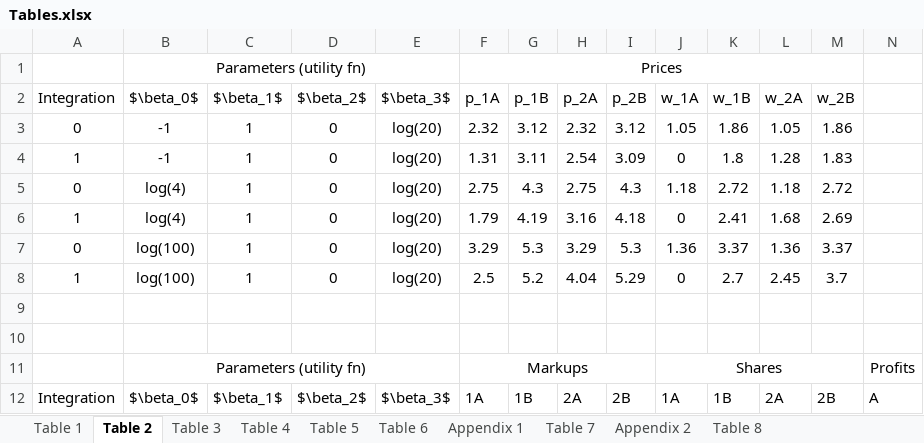
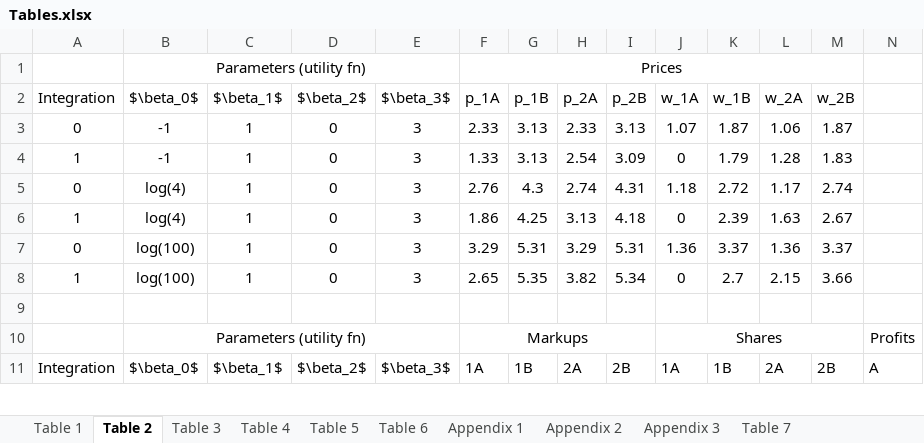
Before and after one commit to YilunL/Sp-19-Indep-Study, an Excel workbook: Tables.xlsx, sheet Table 2, drawn as a sheet; only a part is shown; values as stored, in another font and other column widths than the file's, no borders; removed rows and columns are numbered as before the commit, all else as after; rows hold the shown columns only; the diff covers the shown part only; the diff names each change by its address in the sheet, - before the commit and + after, or states it on an @@ line.

```diff
--- a/Tables.xlsx (sheet Table 2)
+++ b/Tables.xlsx (sheet Table 2)
-sheet tab: Table 8
+sheet tab: Appendix 3
@@ sheet tab order changed: Table 1 | Table 2 | Table 3 | Table 4 | Table 5 | Table 6 | Appendix 1 | Appendix 2 | Appendix 3 | Table 7 @@
-E3:E8 ($\beta_3$): log(20)
+E3:E8 ($\beta_3$): 3
-F3 (p_1A): 2.32
+F3 (p_1A): 2.33
-G3 (p_1B): 3.12
+G3 (p_1B): 3.13
-H3 (p_2A): 2.32
+H3 (p_2A): 2.33
-I3 (p_2B): 3.12
+I3 (p_2B): 3.13
-J3 (w_1A): 1.05
+J3 (w_1A): 1.07
-K3 (w_1B): 1.86
+K3 (w_1B): 1.87
-L3 (w_2A): 1.05
+L3 (w_2A): 1.06
-M3 (w_2B): 1.86
+M3 (w_2B): 1.87
-F4 (p_1A): 1.31
+F4 (p_1A): 1.33
-G4 (p_1B): 3.11
+G4 (p_1B): 3.13
-K4 (w_1B): 1.8
+K4 (w_1B): 1.79
-F5 (p_1A): 2.75
+F5 (p_1A): 2.76
-H5 (p_2A): 2.75
+H5 (p_2A): 2.74
-I5 (p_2B): 4.3
+I5 (p_2B): 4.31
-L5 (w_2A): 1.18
+L5 (w_2A): 1.17
-M5 (w_2B): 2.72
+M5 (w_2B): 2.74
-F6 (p_1A): 1.79
+F6 (p_1A): 1.86
-G6 (p_1B): 4.19
+G6 (p_1B): 4.25
-H6 (p_2A): 3.16
+H6 (p_2A): 3.13
-K6 (w_1B): 2.41
+K6 (w_1B): 2.39
-L6 (w_2A): 1.68
+L6 (w_2A): 1.63
-M6 (w_2B): 2.69
+M6 (w_2B): 2.67
-G7 (p_1B): 5.3
+G7 (p_1B): 5.31
-I7 (p_2B): 5.3
+I7 (p_2B): 5.31
-F8 (p_1A): 2.5
+F8 (p_1A): 2.65
-G8 (p_1B): 5.2
+G8 (p_1B): 5.35
-H8 (p_2A): 4.04
+H8 (p_2A): 3.82
-I8 (p_2B): 5.29
+I8 (p_2B): 5.34
-L8 (w_2A): 2.45
+L8 (w_2A): 2.15
-M8 (w_2B): 3.7
+M8 (w_2B): 3.66
-row 9: (empty)
```
Also changed, not shown: 2 added rows, 2 removed rows and 27 edited cells elsewhere in this sheet, sheet Appendix 2, sheet Table 7, sheet Appendix 1, sheet Table 6, sheet Table 4, sheet Table 3, 2 more sheets, formulas that keep their value, Results.xlsx, 42 other files.
